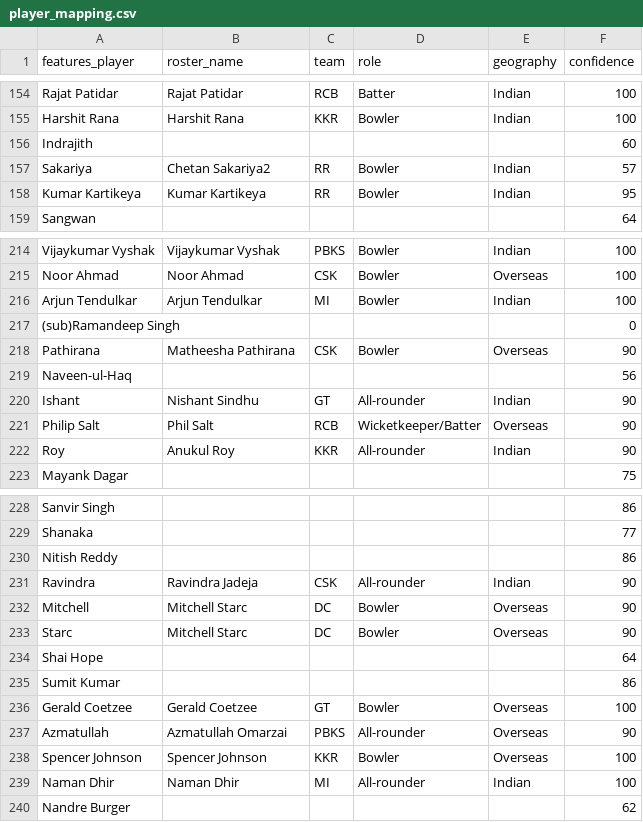
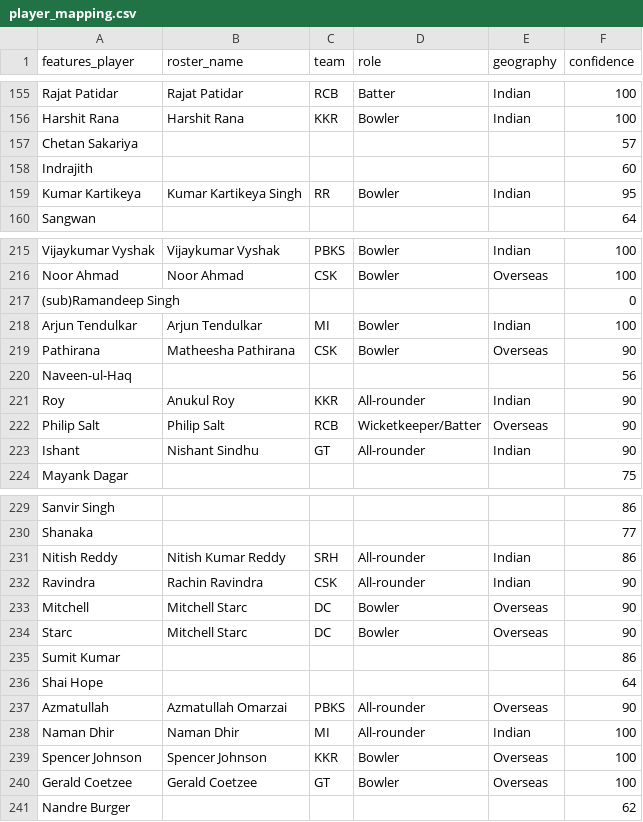
Before and after one commit to am17an/ipl, a CSV file: player_mapping.csv, drawn as a sheet; only a part is shown, gaps mark what is left out; the diff covers the shown part only.

```diff
--- a/player_mapping.csv
+++ b/player_mapping.csv
@@ -155,5 +156,5 @@ Rajat Patidar,Rajat Patidar,RCB,Batter,Indian,100
 Harshit Rana,Harshit Rana,KKR,Bowler,Indian,100
+Chetan Sakariya,,,,,57
 Indrajith,,,,,60
-Sakariya,Chetan Sakariya2,RR,Bowler,Indian,57
-Kumar Kartikeya,Kumar Kartikeya,RR,Bowler,Indian,95
+Kumar Kartikeya,Kumar Kartikeya Singh,RR,Bowler,Indian,95
 Sangwan,,,,,64
@@ -215,9 +216,9 @@ Vijaykumar Vyshak,Vijaykumar Vyshak,PBKS,Bowler,Indian,100
 Noor Ahmad,Noor Ahmad,CSK,Bowler,Overseas,100
+(sub)Ramandeep Singh,,,,,0
 Arjun Tendulkar,Arjun Tendulkar,MI,Bowler,Indian,100
-(sub)Ramandeep Singh,,,,,0
 Pathirana,Matheesha Pathirana,CSK,Bowler,Overseas,90
 Naveen-ul-Haq,,,,,56
+Roy,Anukul Roy,KKR,All-rounder,Indian,90
+Philip Salt,Philip Salt,RCB,Wicketkeeper/Batter,Overseas,90
 Ishant,Nishant Sindhu,GT,All-rounder,Indian,90
-Philip Salt,Phil Salt,RCB,Wicketkeeper/Batter,Overseas,90
-Roy,Anukul Roy,KKR,All-rounder,Indian,90
 Mayank Dagar,,,,,75
@@ -229,12 +230,12 @@ Sanvir Singh,,,,,86
 Shanaka,,,,,77
-Nitish Reddy,,,,,86
-Ravindra,Ravindra Jadeja,CSK,All-rounder,Indian,90
+Nitish Reddy,Nitish Kumar Reddy,SRH,All-rounder,Indian,86
+Ravindra,Rachin Ravindra,CSK,All-rounder,Indian,90
 Mitchell,Mitchell Starc,DC,Bowler,Overseas,90
 Starc,Mitchell Starc,DC,Bowler,Overseas,90
+Sumit Kumar,,,,,86
 Shai Hope,,,,,64
-Sumit Kumar,,,,,86
+Azmatullah,Azmatullah Omarzai,PBKS,All-rounder,Overseas,90
+Naman Dhir,Naman Dhir,MI,All-rounder,Indian,100
+Spencer Johnson,Spencer Johnson,KKR,Bowler,Overseas,100
 Gerald Coetzee,Gerald Coetzee,GT,Bowler,Overseas,100
-Azmatullah,Azmatullah Omarzai,PBKS,All-rounder,Overseas,90
-Spencer Johnson,Spencer Johnson,KKR,Bowler,Overseas,100
-Naman Dhir,Naman Dhir,MI,All-rounder,Indian,100
 Nandre Burger,,,,,62
```
Also changed, not shown: 6 added rows, 5 removed rows, 96 moved rows and 4 edited cells elsewhere in this file, 26 other files.
